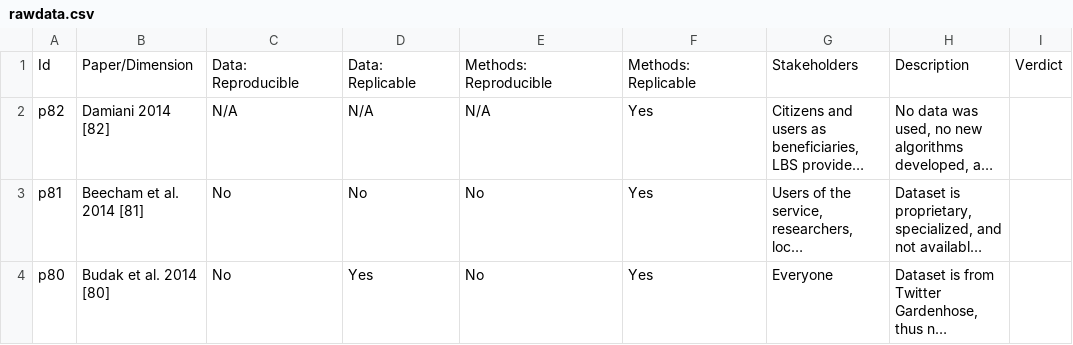
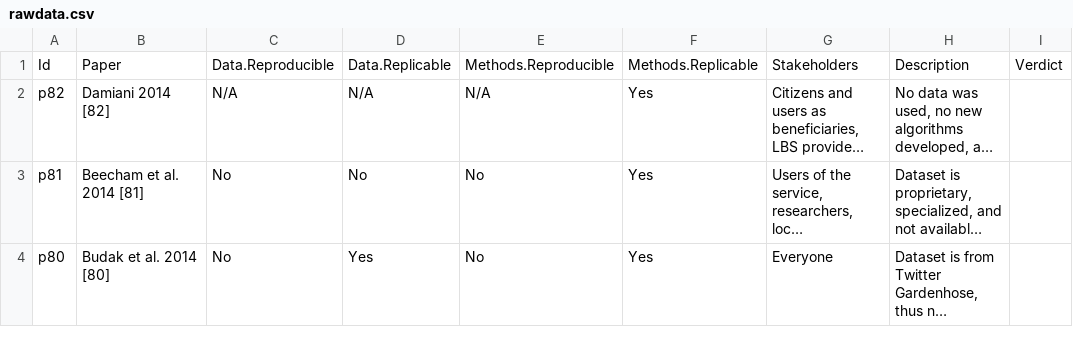
Before and after one commit to cgranell/paper-vgi-science, a CSV file: data/tgis/rawdata.csv, drawn as a sheet; only a part is shown; long unchanged cells end in …; the diff names each change by its address in the sheet, - before the commit and + after, or states it on an @@ line.

Commit message:
Changed title cols (tgis data)

```diff
--- a/data/tgis/rawdata.csv
+++ b/data/tgis/rawdata.csv
-B1: Paper/Dimension
+B1: Paper
-C1: Data: Reproducible
+C1: Data.Reproducible
-D1: Data: Replicable
+D1: Data.Replicable
-E1: Methods: Reproducible
+E1: Methods.Reproducible
-F1: Methods: Replicable
+F1: Methods.Replicable
```
Also changed, not shown: 3 other files.
